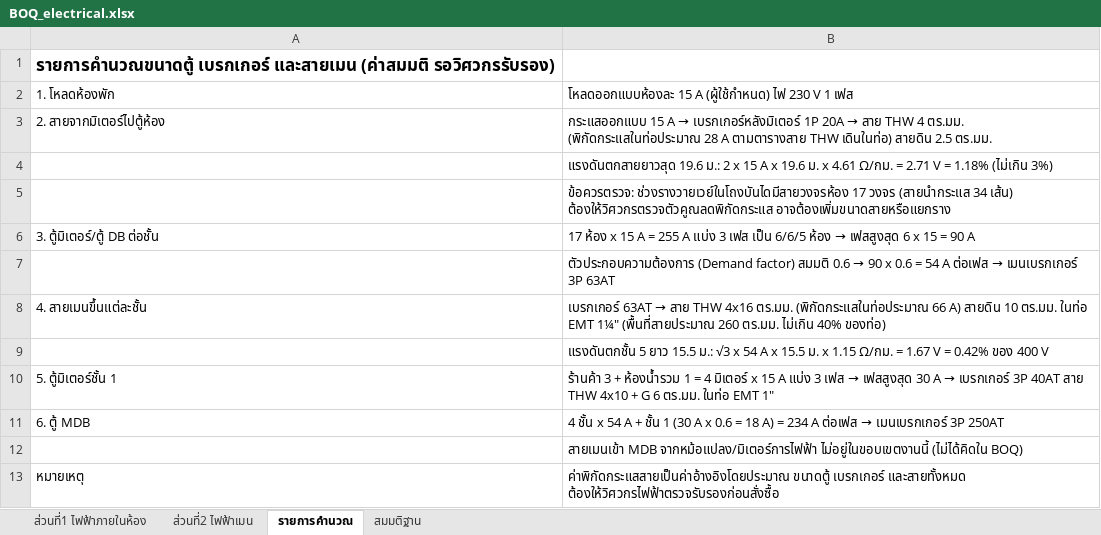
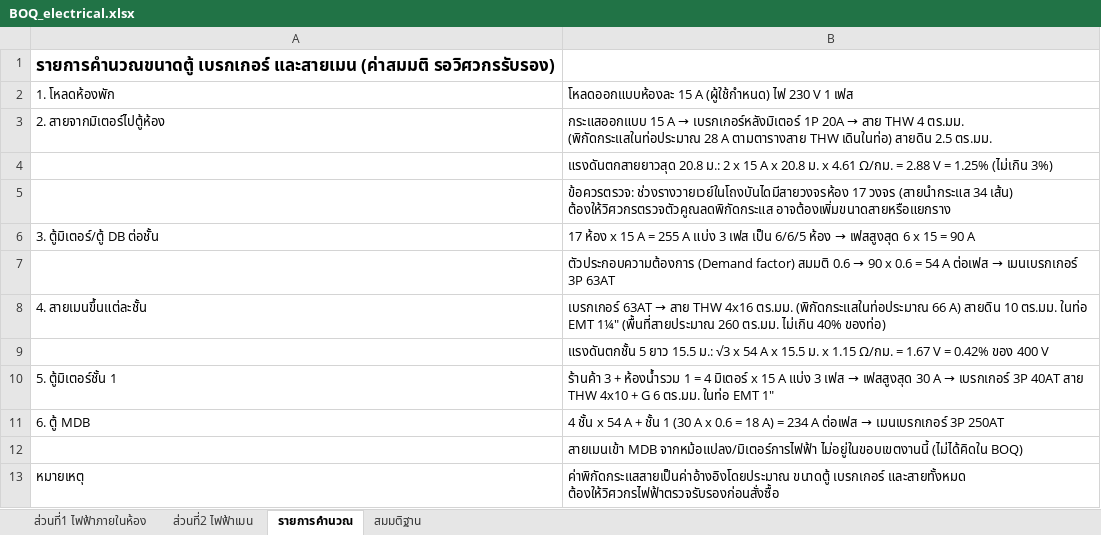
Before and after one commit to WIWATTRAI/LITTLEFARM, an Excel workbook: dorm-bim/boq/BOQ_electrical.xlsx, sheet รายการคำนวณ, drawn as a sheet; values as stored, in another font and other column widths than the file's, no borders; the diff names each change by its address in the sheet, - before the commit and + after, or states it on an @@ line.

```diff
--- a/dorm-bim/boq/BOQ_electrical.xlsx (sheet รายการคำนวณ)
+++ b/dorm-bim/boq/BOQ_electrical.xlsx (sheet รายการคำนวณ)
-B4: แรงดันตกสายยาวสุด 19.6 ม.: 2 x 15 A x 19.6 ม. x 4.61 Ω/กม. = 2.71 V = 1.18% (ไม่เกิน 3%)
+B4: แรงดันตกสายยาวสุด 20.8 ม.: 2 x 15 A x 20.8 ม. x 4.61 Ω/กม. = 2.88 V = 1.25% (ไม่เกิน 3%)
```
Also changed, not shown: sheet ส่วนที่2 ไฟฟ้าเมน, sheet สมมติฐาน, dorm-bim/boq/PRICE_electrical.xlsx, 4 other files.
